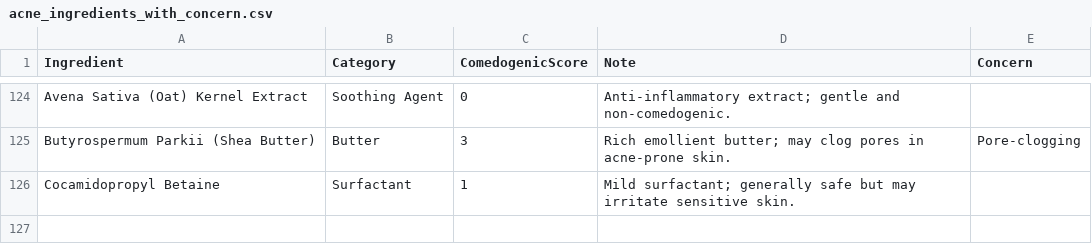
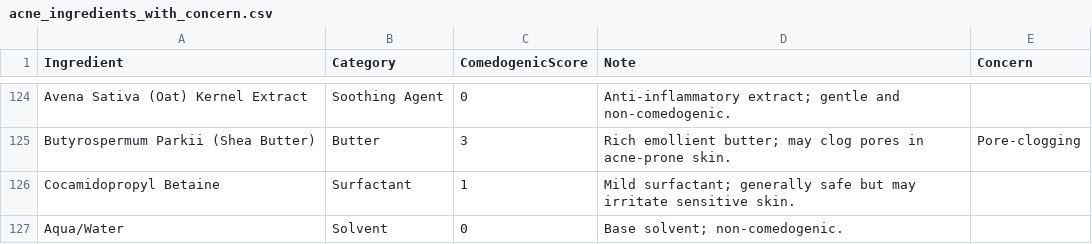
Before and after one commit to kciel99/sinu-acne-backend, a CSV file: acne_ingredients_with_concern.csv, drawn as a sheet; only a part is shown, gaps mark what is left out; the diff names each change by its address in the sheet, - before the commit and + after, or states it on an @@ line.

Commit message:
Add Aqua/Water

```diff
--- a/acne_ingredients_with_concern.csv
+++ b/acne_ingredients_with_concern.csv
+row 127: Aqua/Water | Solvent | 0 | Base solvent; non-comedogenic.
```
